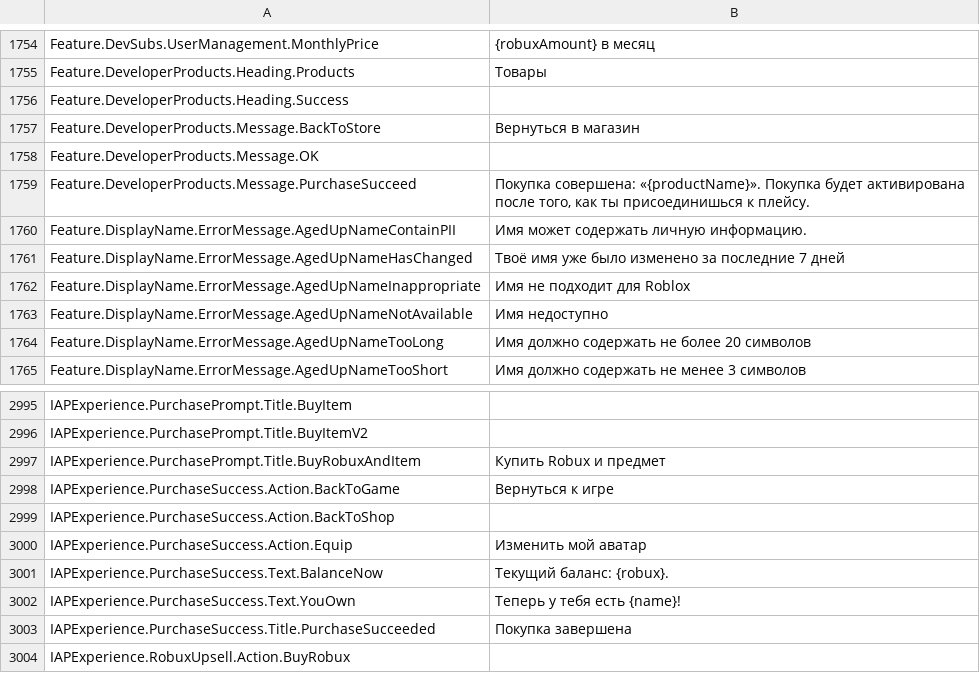
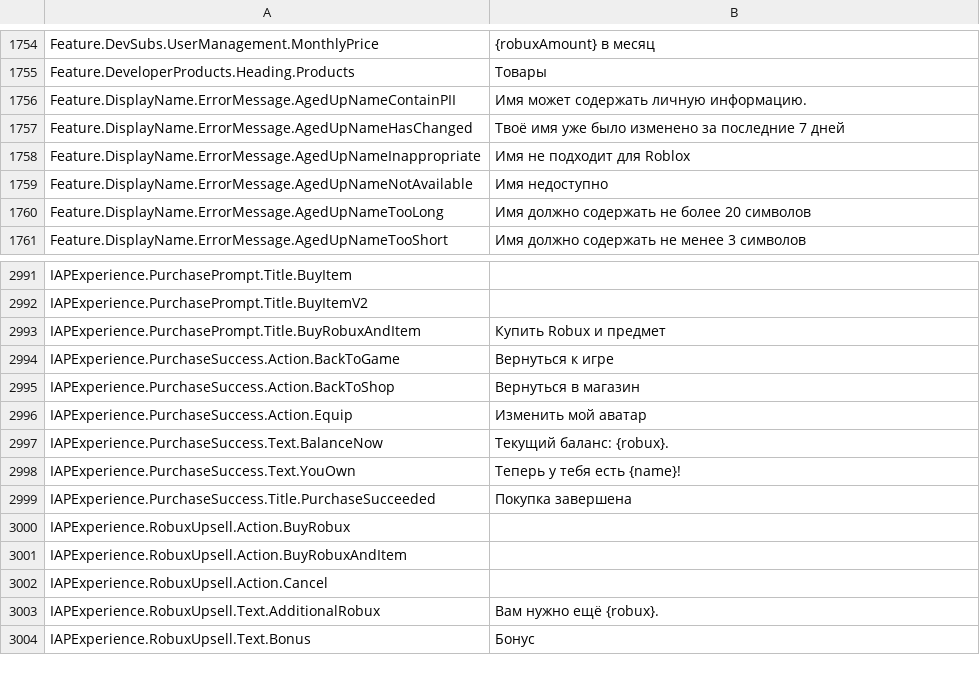
Before and after one commit to EliCauvert/Roblox-Datamining, a CSV file: UniversalApp/Locales/Common/ru-ru.csv, drawn as a sheet; only a part is shown, gaps mark what is left out; the shorter side is filled out with more unchanged rows.

```diff
--- a/UniversalApp/Locales/Common/ru-ru.csv
+++ b/UniversalApp/Locales/Common/ru-ru.csv
@@ -1777,6 +1777,2 @@ Feature.DevSubs.UserManagement.MonthlyPrice,{robuxAmount} в месяц
 Feature.DeveloperProducts.Heading.Products,Товары
-Feature.DeveloperProducts.Heading.Success,
-Feature.DeveloperProducts.Message.BackToStore,Вернуться в магазин
-Feature.DeveloperProducts.Message.OK,
-Feature.DeveloperProducts.Message.PurchaseSucceed,"Покупка совершена: «{productName}». Покупка будет активирована после того, как ты присоединишься к плейсу."
 Feature.DisplayName.ErrorMessage.AgedUpNameContainPII,Имя может содержать личную информацию.
@@ -3047,3 +3043,3 @@ IAPExperience.PurchasePrompt.Title.BuyRobuxAndItem,Купить Robux и пре
 IAPExperience.PurchaseSuccess.Action.BackToGame,Вернуться к игре
-IAPExperience.PurchaseSuccess.Action.BackToShop,
+IAPExperience.PurchaseSuccess.Action.BackToShop,Вернуться в магазин
 IAPExperience.PurchaseSuccess.Action.Equip,Изменить мой аватар
```
Also changed, not shown: UniversalApp/Locales/Common/ar-001.csv, UniversalApp/Locales/Common/de-de.csv, 20 other files.
